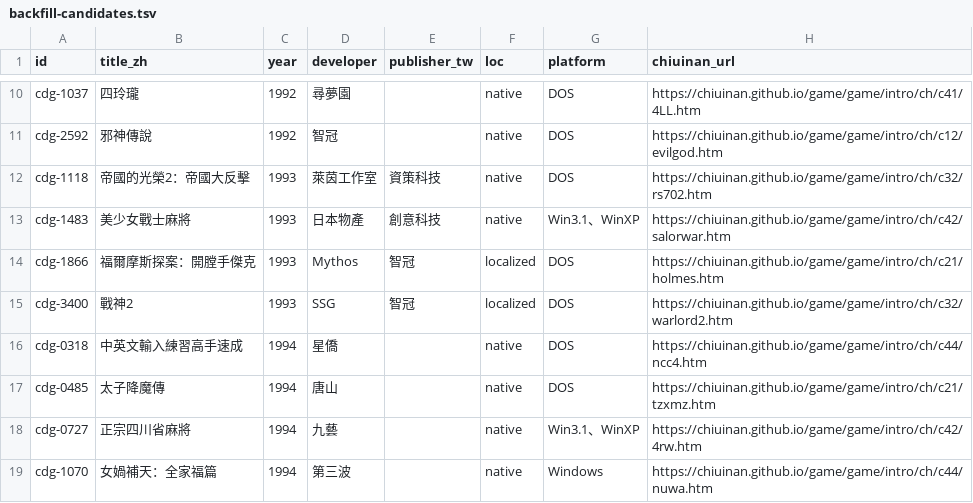
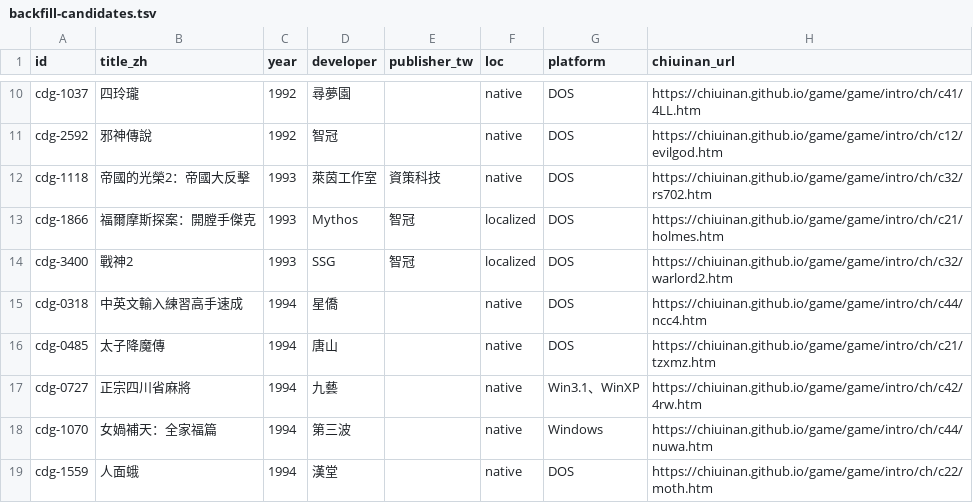
Before and after one commit to tzengyuxio/cdosgame, a TSV file: derived/backfill-candidates.tsv, drawn as a sheet; only a part is shown, gaps mark what is left out; the shorter side is filled out with more unchanged rows; the diff names each change by its address in the sheet, - before the commit and + after, or states it on an @@ line.

Commit message:
chore(triage): reject cdg-1483 美少女戰士麻將（Windows 平台、代理商無 DOS 時代足跡）
並重跑 scan_backfill_candidates 更新候選清單。

```diff
--- a/derived/backfill-candidates.tsv
+++ b/derived/backfill-candidates.tsv
-row 13: cdg-1483 | 美少女戰士麻將 | 1993 | 日本物產 | 創意科技 | native | Win3.1、WinXP | https://chiuinan.github.io/game/game/intro/ch/c42/salorwar.htm
```
Also changed, not shown: 2 other files.
